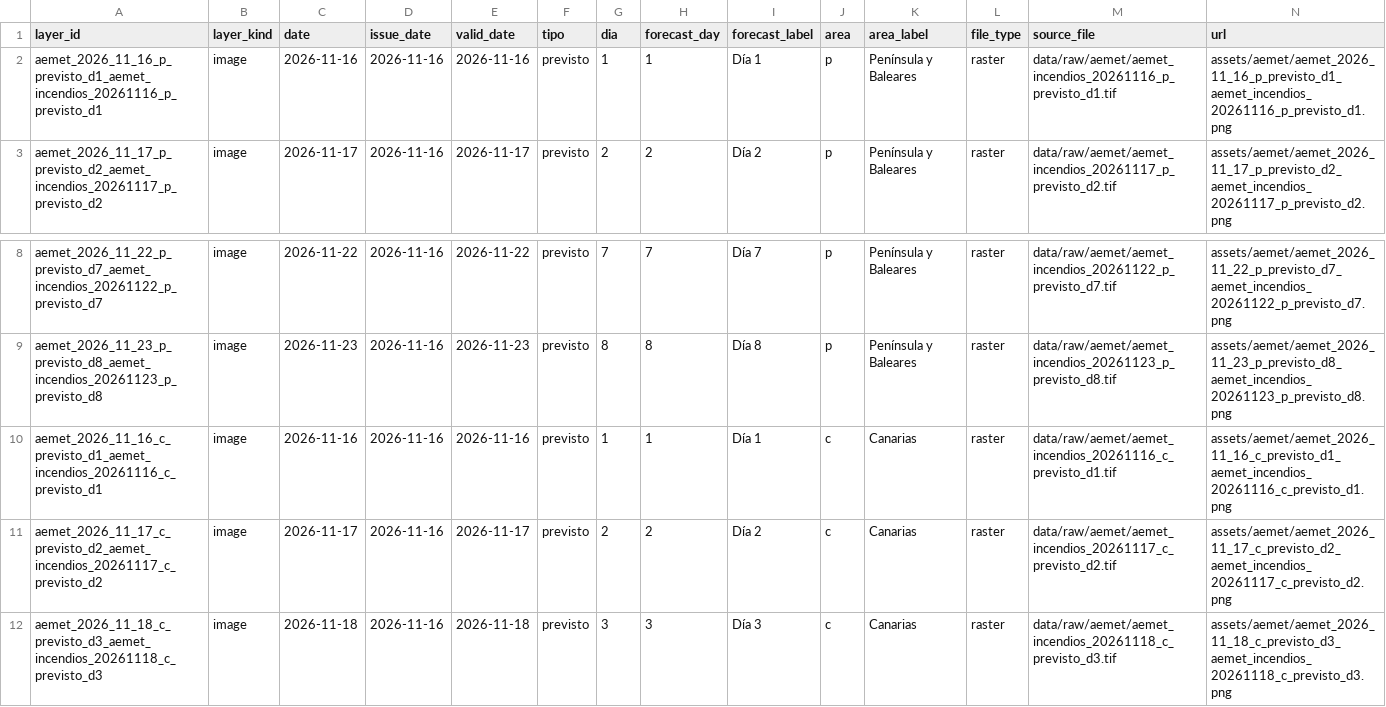
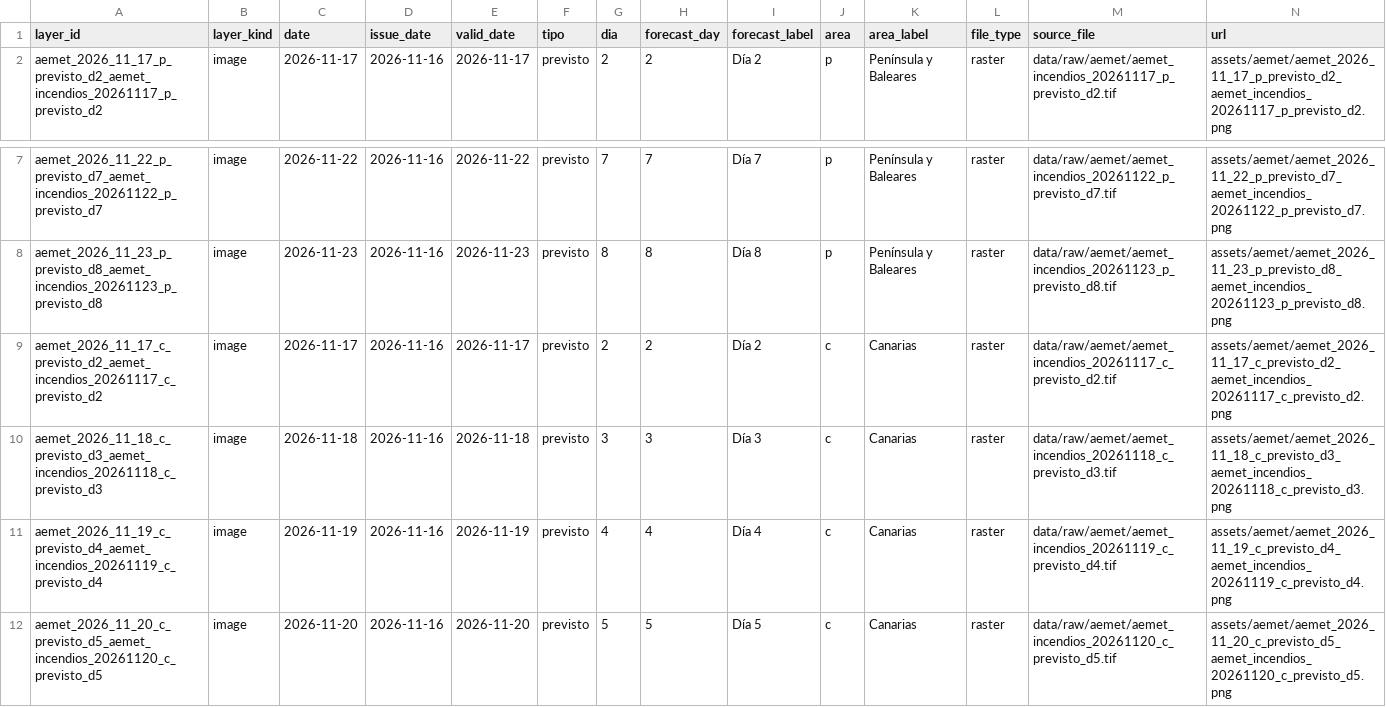
Before and after one commit to santiagomota/visor-fuego, a CSV file: assets/aemet/layers.csv, drawn as a sheet; only a part is shown, gaps mark what is left out; the shorter side is filled out with more unchanged rows; rows hold the shown columns only; the diff names each change by its address in the sheet, - before the commit and + after, or states it on an @@ line.

```diff
--- a/assets/aemet/layers.csv
+++ b/assets/aemet/layers.csv
-row 2: aemet_2026_11_16_p_previsto_d1_aemet_incendios_20261116_p_previsto_d1 | image | 2026-11-16 | 2026-11-16 | 2026-11-16 | previsto | 1 | 1 | Día 1 | p | Península y Baleares | raster | data/raw/aemet/aemet_incendios_20261116_p_previsto_d1.tif | assets/aemet/aemet_2026_11_16_p_previsto_d1_aemet_incendios_20261116_p_previsto_d1.png
-row 10: aemet_2026_11_16_c_previsto_d1_aemet_incendios_20261116_c_previsto_d1 | image | 2026-11-16 | 2026-11-16 | 2026-11-16 | previsto | 1 | 1 | Día 1 | c | Canarias | raster | data/raw/aemet/aemet_incendios_20261116_c_previsto_d1.tif | assets/aemet/aemet_2026_11_16_c_previsto_d1_aemet_incendios_20261116_c_previsto_d1.png
```
Also changed, not shown: assets/history/firms_summary_ccaa_history.csv, assets/history/firms_summary_provincias_history.csv, 33 other files.
